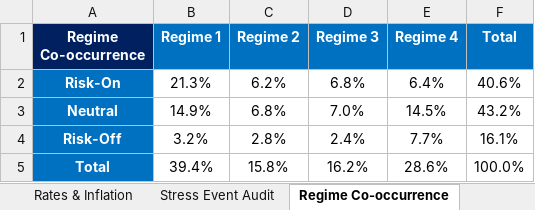
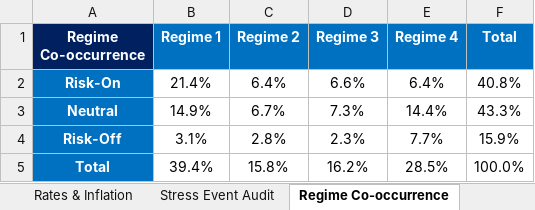
Before and after one commit to LeoJunghyunIm/macro-regime-portfolio-framework, an Excel workbook: sample_output/Macro_Regime_Framework_Output_Sample.xlsx, sheet Regime Co-occurrence, drawn as a sheet; values as stored, in another font and other column widths than the file's, no borders; the diff names each change by its address in the sheet, - before the commit and + after, or states it on an @@ line.

```diff
--- a/sample_output/Macro_Regime_Framework_Output_Sample.xlsx (sheet Regime Co-occurrence)
+++ b/sample_output/Macro_Regime_Framework_Output_Sample.xlsx (sheet Regime Co-occurrence)
-B2 (Regime 1): 21.3%
+B2 (Regime 1): 21.4%
-C2 (Regime 2): 6.2%
+C2 (Regime 2): 6.4%
-D2 (Regime 3): 6.8%
+D2 (Regime 3): 6.6%
-F2 (Total): 40.6%
+F2 (Total): 40.8%
-C3 (Regime 2): 6.8%
+C3 (Regime 2): 6.7%
-D3 (Regime 3): 7.0%
+D3 (Regime 3): 7.3%
-E3 (Regime 4): 14.5%
+E3 (Regime 4): 14.4%
-F3 (Total): 43.2%
+F3 (Total): 43.3%
-B4 (Regime 1): 3.2%
+B4 (Regime 1): 3.1%
-D4 (Regime 3): 2.4%
+D4 (Regime 3): 2.3%
-F4 (Total): 16.1%
+F4 (Total): 15.9%
-E5 (Regime 4): 28.6%
+E5 (Regime 4): 28.5%
```
Also changed, not shown: sheet Risk Appetite, sheet Portfolio Router, sheet PDF_MEMO_1, sheet Rates & Inflation, sheet DASHBOARD, sheet Data Quality, 1 more sheet, hidden cells, charts or pictures, 4 other files.
